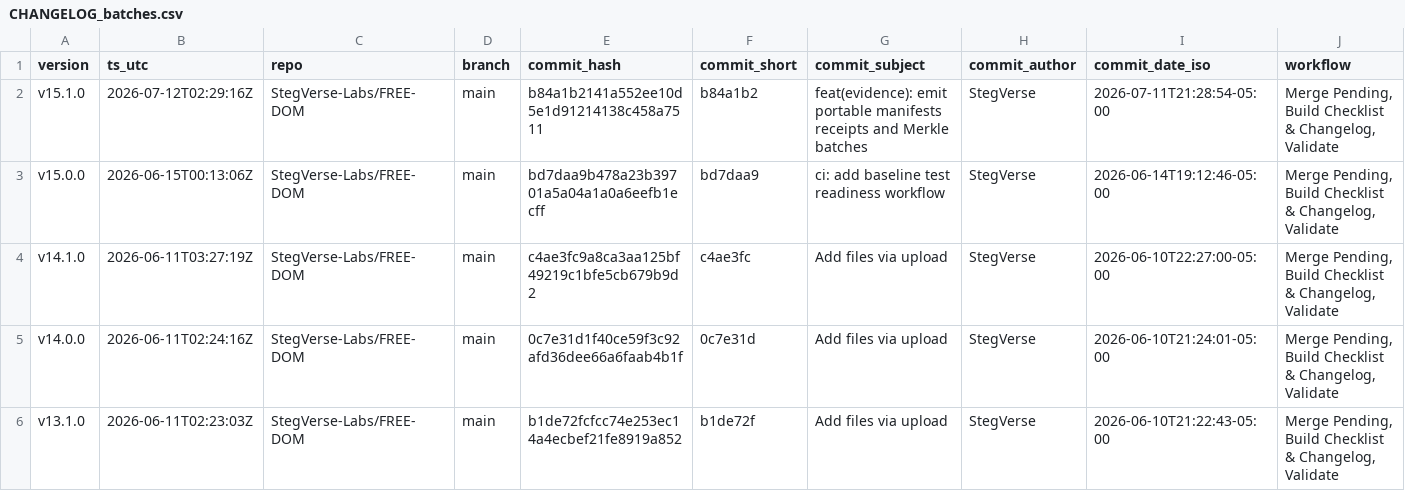
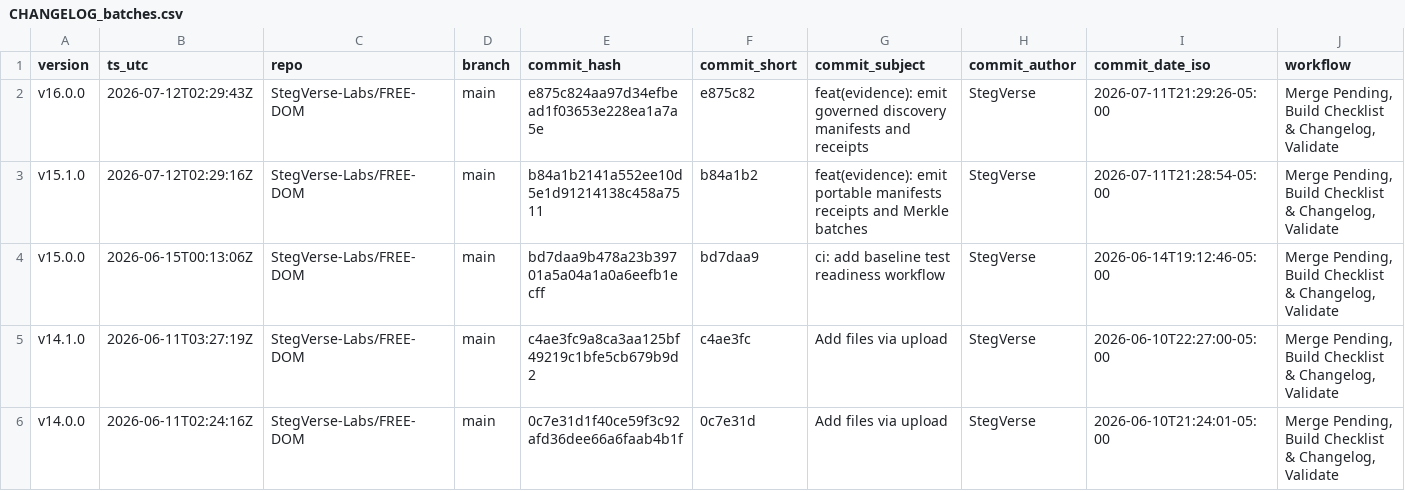
Before and after one commit to StegVerse-Labs/FREE-DOM, a CSV file: data/summary/CHANGELOG_batches.csv, drawn as a sheet; only a part is shown; the shorter side is filled out with more unchanged rows; rows hold the shown columns only; the diff names each change by its address in the sheet, - before the commit and + after, or states it on an @@ line.

Commit message:
chore(auto-update): merge + rebuild checklist & changelog + badges + validate

```diff
--- a/data/summary/CHANGELOG_batches.csv
+++ b/data/summary/CHANGELOG_batches.csv
+row 2: v16.0.0 | 2026-07-12T02:29:43Z | StegVerse-Labs/FREE-DOM | main | e875c824aa97d34efbead1f03653e228ea1a7a5e | e875c82 | feat(evidence): emit governed discovery manifests and receipts | StegVerse | 2026-07-11T21:29:26-05:00 | Merge Pending, Build Checklist & Changelog, Validate
```
Also changed, not shown: 6 other files.
